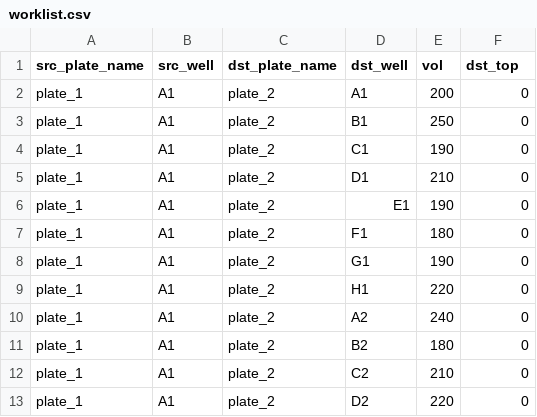
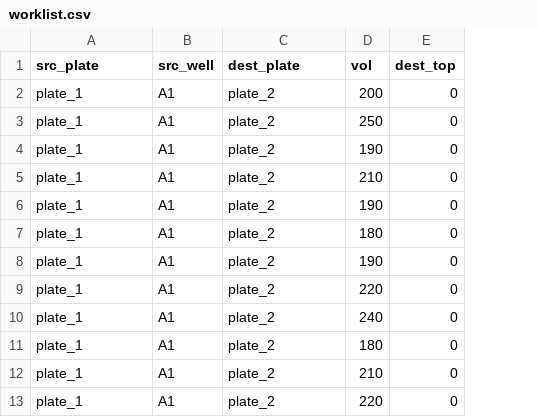
Before and after one commit to neilswainston/liv-opentrons, a CSV file: data/worklist.csv, drawn as a sheet; only a part is shown; removed rows and columns are numbered as before the commit, all else as after; the diff names each change by its address in the sheet, - before the commit and + after, or states it on an @@ line.

```diff
--- a/data/worklist.csv
+++ b/data/worklist.csv
-column D (dst_well), rows 2-13: A1 | B1 | C1 | D1 | E1 | F1 | G1 | H1 | A2 | B2 | C2 | D2
-A1: src_plate_name
+A1: src_plate
-C1: dst_plate_name
+C1: dest_plate
-E1: dst_top
+E1: dest_top
```
Also changed, not shown: 3 other files.
